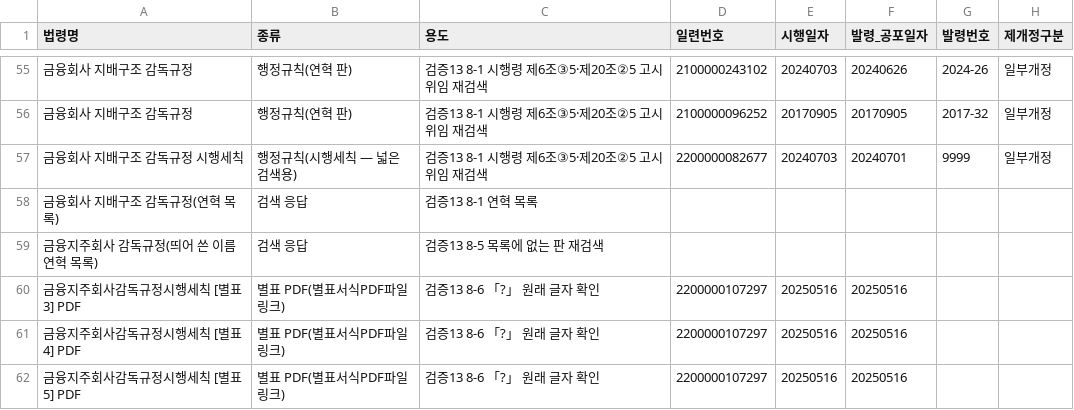
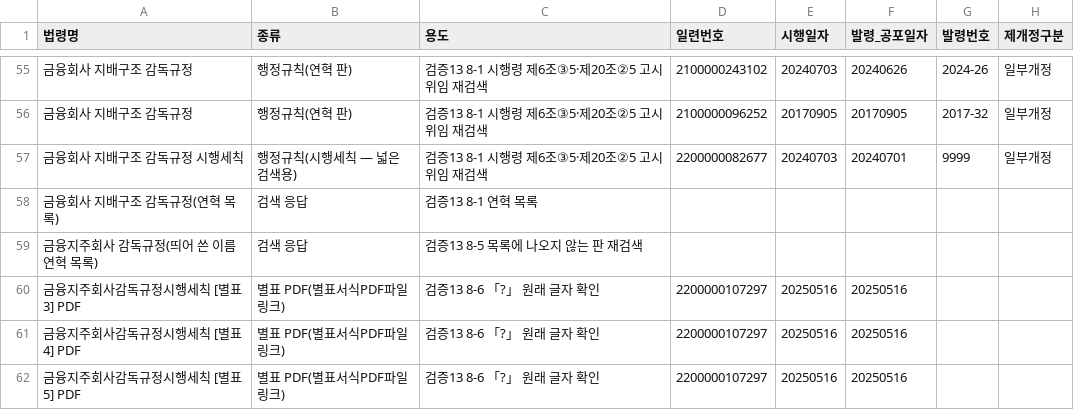
Before and after one commit to lastprice-tech/lastprice, a CSV file: dart_out/risk13/9-1_법령판.csv, drawn as a sheet; only a part is shown, gaps mark what is left out; the diff names each change by its address in the sheet, - before the commit and + after, or states it on an @@ line.

```diff
--- a/dart_out/risk13/9-1_법령판.csv
+++ b/dart_out/risk13/9-1_법령판.csv
-C59 (용도): 검증13 8-5 목록에 없는 판 재검색
+C59 (용도): 검증13 8-5 목록에 나오지 않는 판 재검색
```
Also changed, not shown: dart_out/risk13/9-4_메리츠금융지주_조문목차.csv, dart_out/risk13/9-4_조번호대조.csv, 41 other files.
